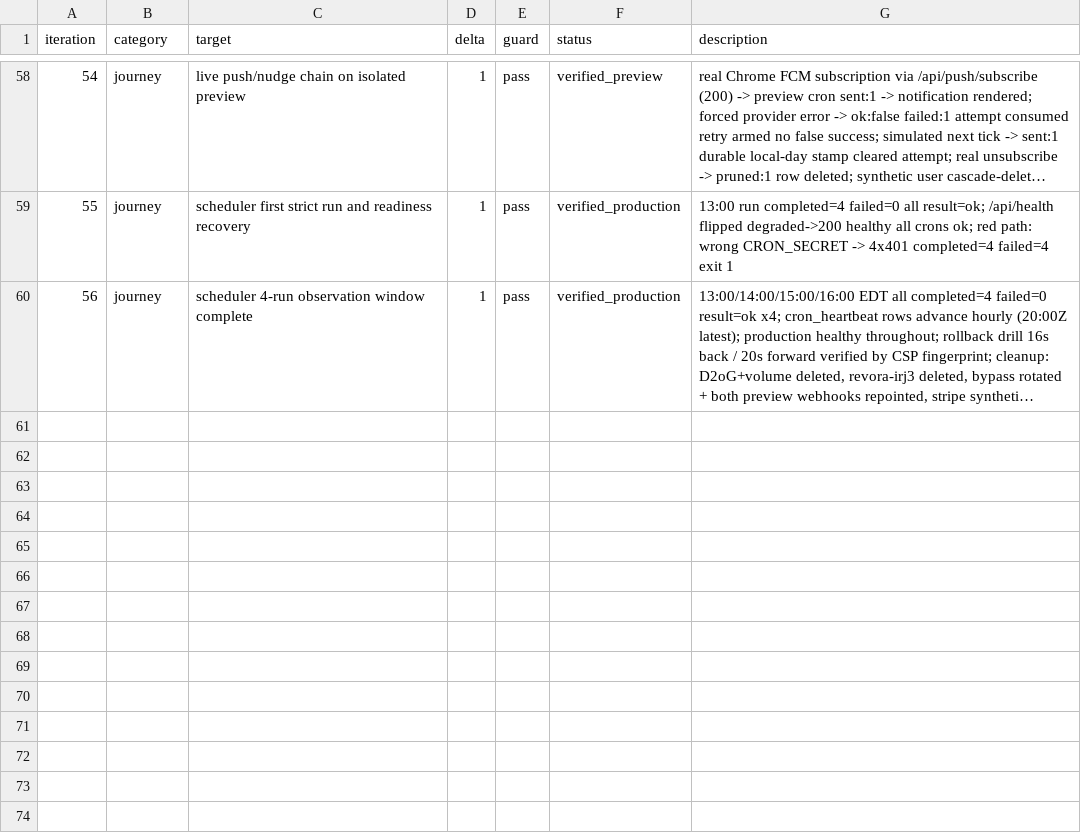
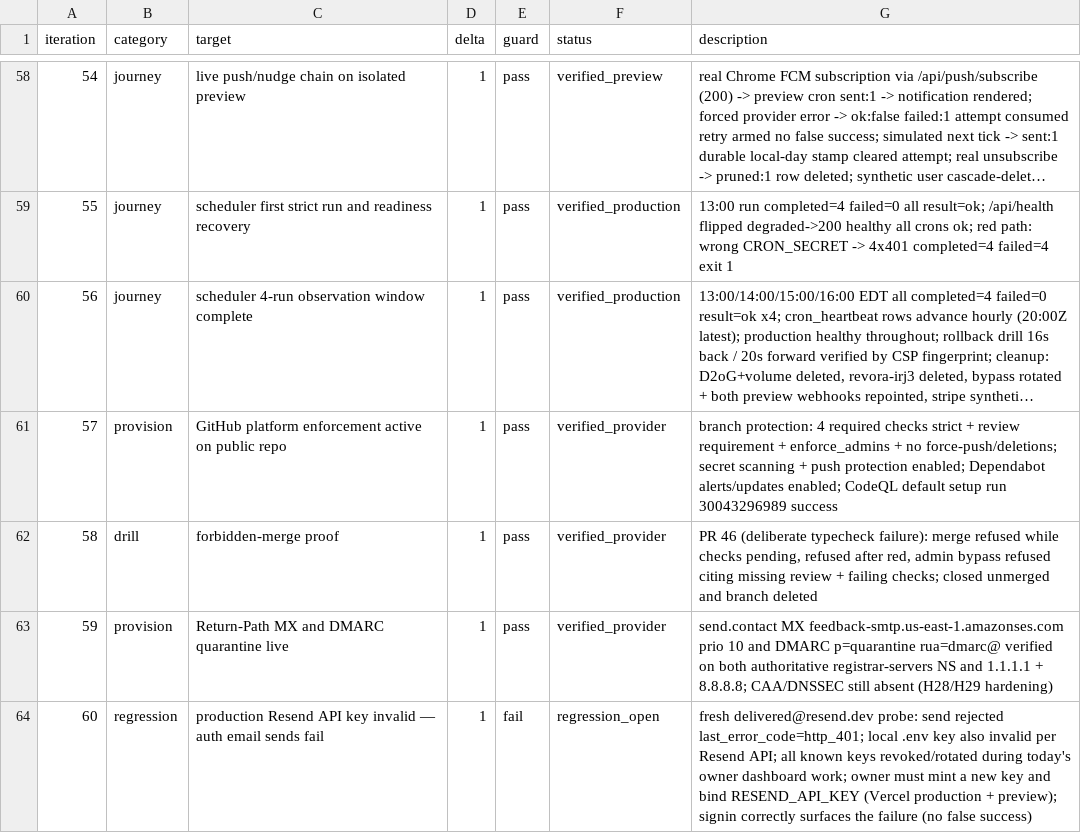
Before and after one commit to tkiros/Revora, a TSV file: fix/260722-2149-service-integrations/fix-results.tsv, drawn as a sheet; only a part is shown, gaps mark what is left out; long unchanged cells end in …; the diff names each change by its address in the sheet, - before the commit and + after, or states it on an @@ line.

```diff
--- a/fix/260722-2149-service-integrations/fix-results.tsv
+++ b/fix/260722-2149-service-integrations/fix-results.tsv
+row 61: 57 | provision | GitHub platform enforcement active on public repo | 1 | pass | verified_provider | branch protection: 4 required checks strict + review requirement + enforce_admins + no force-push/deletions; secret scanning + push protection enabled; Dependabot alerts/updates enabled; CodeQL default setup run 30043296989 success
+row 62: 58 | drill | forbidden-merge proof | 1 | pass | verified_provider | PR 46 (deliberate typecheck failure): merge refused while checks pending, refused after red, admin bypass refused citing missing review + failing checks; closed unmerged and branch deleted
+row 63: 59 | provision | Return-Path MX and DMARC quarantine live | 1 | pass | verified_provider | send.contact MX feedback-smtp.us-east-1.amazonses.com prio 10 and DMARC p=quarantine rua=dmarc@ verified on both authoritative registrar-servers NS and 1.1.1.1 + 8.8.8.8; CAA/DNSSEC still absent (H28/H29 hardening)
+row 64: 60 | regression | production Resend API key invalid — auth email sends fail | 1 | fail | regression_open | fresh delivered@resend.dev probe: send rejected last_error_code=http_401; local .env key also invalid per Resend API; all known keys revoked/rotated during today's owner dashboard work; owner must mint a new key and bind RESEND_API_KEY (Vercel production + preview); signin correctly surfaces the failure (no false success)
```
Also changed, not shown: 2 other files.
